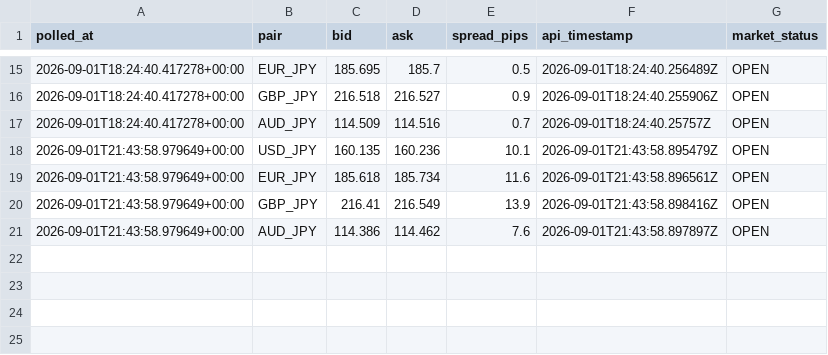
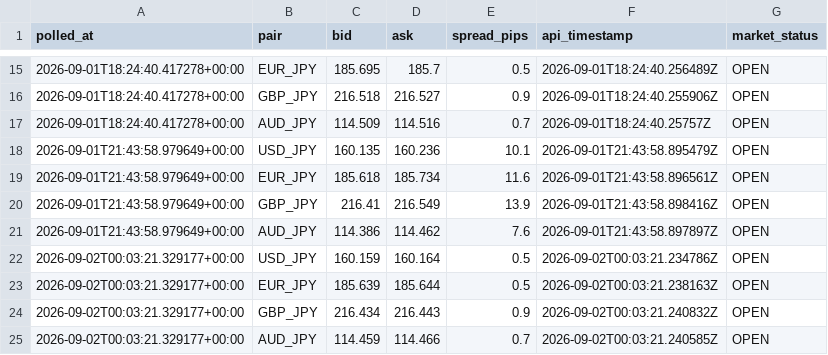
Before and after one commit to hasebe201114-cyber/minmax-fx-day-trading-lab, a CSV file: data/raw/live-ticker/2026-09.csv, drawn as a sheet; only a part is shown, gaps mark what is left out.

```diff
--- a/data/raw/live-ticker/2026-09.csv
+++ b/data/raw/live-ticker/2026-09.csv
@@ -21 +21,5 @@ polled_at,pair,bid,ask,spread_pips,api_timestamp,market_status
 2026-09-01T21:43:58.979649+00:00,AUD_JPY,114.386,114.462,7.6,2026-09-01T21:43:58.897897Z,OPEN
+2026-09-02T00:03:21.329177+00:00,USD_JPY,160.159,160.164,0.5,2026-09-02T00:03:21.234786Z,OPEN
+2026-09-02T00:03:21.329177+00:00,EUR_JPY,185.639,185.644,0.5,2026-09-02T00:03:21.238163Z,OPEN
+2026-09-02T00:03:21.329177+00:00,GBP_JPY,216.434,216.443,0.9,2026-09-02T00:03:21.240832Z,OPEN
+2026-09-02T00:03:21.329177+00:00,AUD_JPY,114.459,114.466,0.7,2026-09-02T00:03:21.240585Z,OPEN
```
